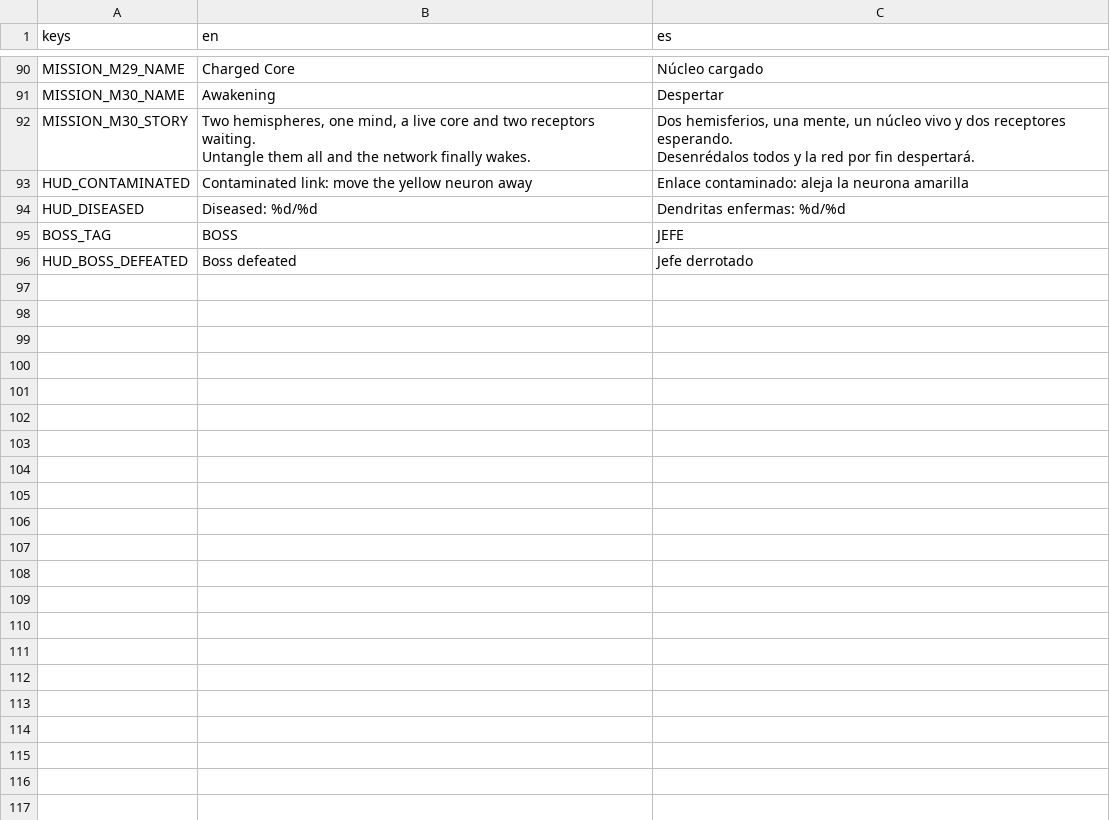
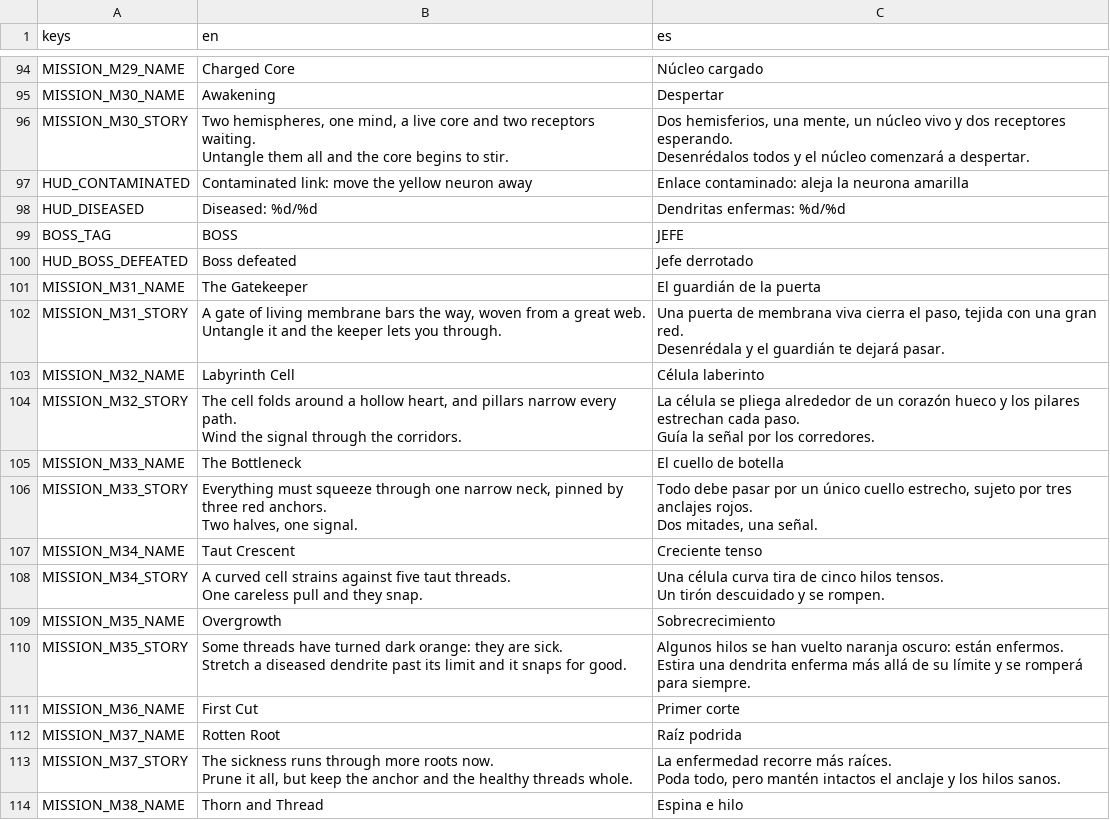
Before and after one commit to FedeiaTech/neural-connect-game, a CSV file: locale/translations.csv, drawn as a sheet; only a part is shown, gaps mark what is left out; the diff covers the shown part only.

Commit message:
feat(campaign): nine chapters, 18 new missions with bosses, organic arenas and stable ids

```diff
--- a/locale/translations.csv
+++ b/locale/translations.csv
@@ -119,5 +123,5 @@ MISSION_M29_NAME,Charged Core,Núcleo cargado
 MISSION_M30_NAME,Awakening,Despertar
-MISSION_M30_STORY,"Two hemispheres, one mind, a live core and two receptors waiting.
-Untangle them all and the network finally wakes.","Dos hemisferios, una mente, un núcleo vivo y dos receptores esperando.
-Desenrédalos todos y la red por fin despertará."
+MISSION_M30_STORY,"Two hemispheres, one mind, a live core and two receptors waiting.
+Untangle them all and the core begins to stir.","Dos hemisferios, una mente, un núcleo vivo y dos receptores esperando.
+Desenrédalos todos y el núcleo comenzará a despertar."
 HUD_CONTAMINATED,Contaminated link: move the yellow neuron away,Enlace contaminado: aleja la neurona amarilla
@@ -126 +130,27 @@ BOSS_TAG,BOSS,JEFE
 HUD_BOSS_DEFEATED,Boss defeated,Jefe derrotado
+MISSION_M31_NAME,The Gatekeeper,El guardián de la puerta
+MISSION_M31_STORY,"A gate of living membrane bars the way, woven from a great web.
+Untangle it and the keeper lets you through.","Una puerta de membrana viva cierra el paso, tejida con una gran red.
+Desenrédala y el guardián te dejará pasar."
+MISSION_M32_NAME,Labyrinth Cell,Célula laberinto
+MISSION_M32_STORY,"The cell folds around a hollow heart, and pillars narrow every path.
+Wind the signal through the corridors.","La célula se pliega alrededor de un corazón hueco y los pilares estrechan cada paso.
+Guía la señal por los corredores."
+MISSION_M33_NAME,The Bottleneck,El cuello de botella
+MISSION_M33_STORY,"Everything must squeeze through one narrow neck, pinned by three red anchors.
+Two halves, one signal.","Todo debe pasar por un único cuello estrecho, sujeto por tres anclajes rojos.
+Dos mitades, una señal."
+MISSION_M34_NAME,Taut Crescent,Creciente tenso
+MISSION_M34_STORY,"A curved cell strains against five taut threads.
+One careless pull and they snap.","Una célula curva tira de cinco hilos tensos.
+Un tirón descuidado y se rompen."
+MISSION_M35_NAME,Overgrowth,Sobrecrecimiento
+MISSION_M35_STORY,"Some threads have turned dark orange: they are sick.
+Stretch a diseased dendrite past its limit and it snaps for good.","Algunos hilos se han vuelto naranja oscuro: están enfermos.
+Estira una dendrita enferma más allá de su límite y se romperá para siempre."
+MISSION_M36_NAME,First Cut,Primer corte
+MISSION_M37_NAME,Rotten Root,Raíz podrida
+MISSION_M37_STORY,"The sickness runs through more roots now.
+Prune it all, but keep the anchor and the healthy threads whole.","La enfermedad recorre más raíces.
+Poda todo, pero mantén intactos el anclaje y los hilos sanos."
+MISSION_M38_NAME,Thorn and Thread,Espina e hilo
```
Also changed, not shown: 21 added rows and 16 edited cells elsewhere in this file, 57 other files.
